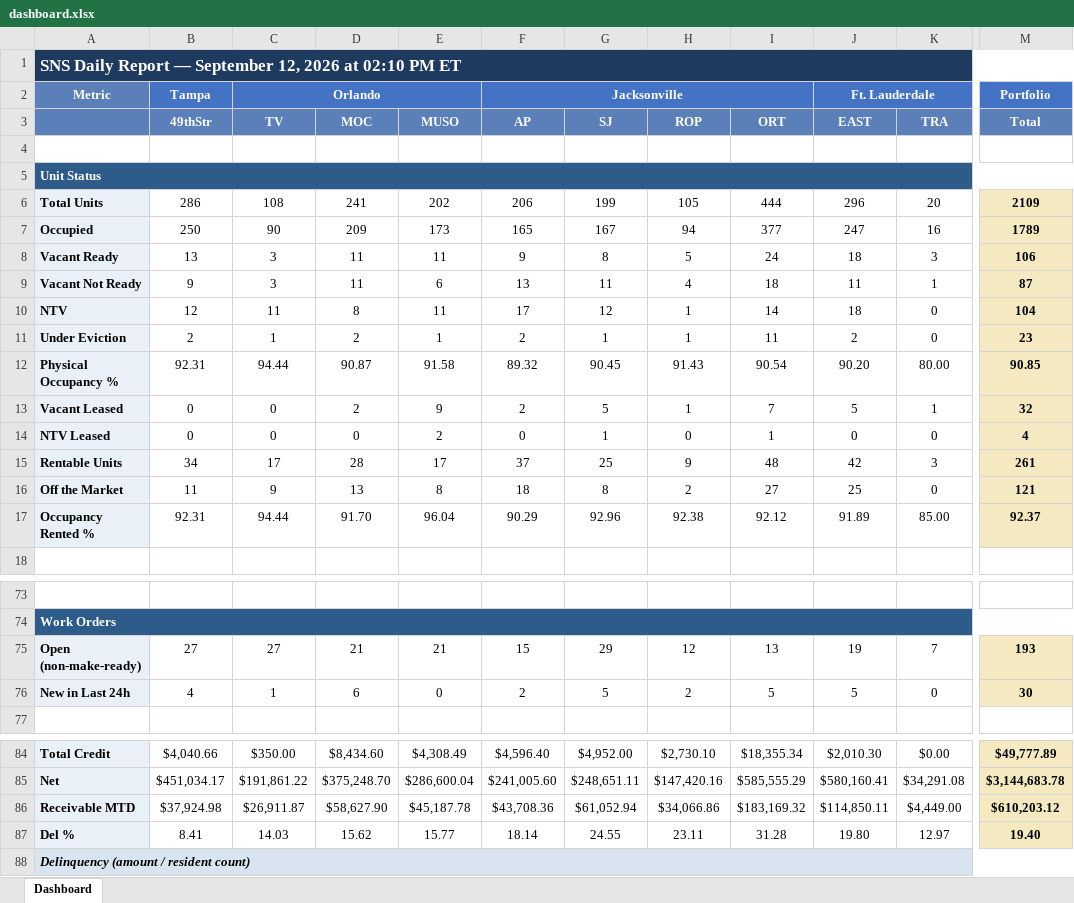
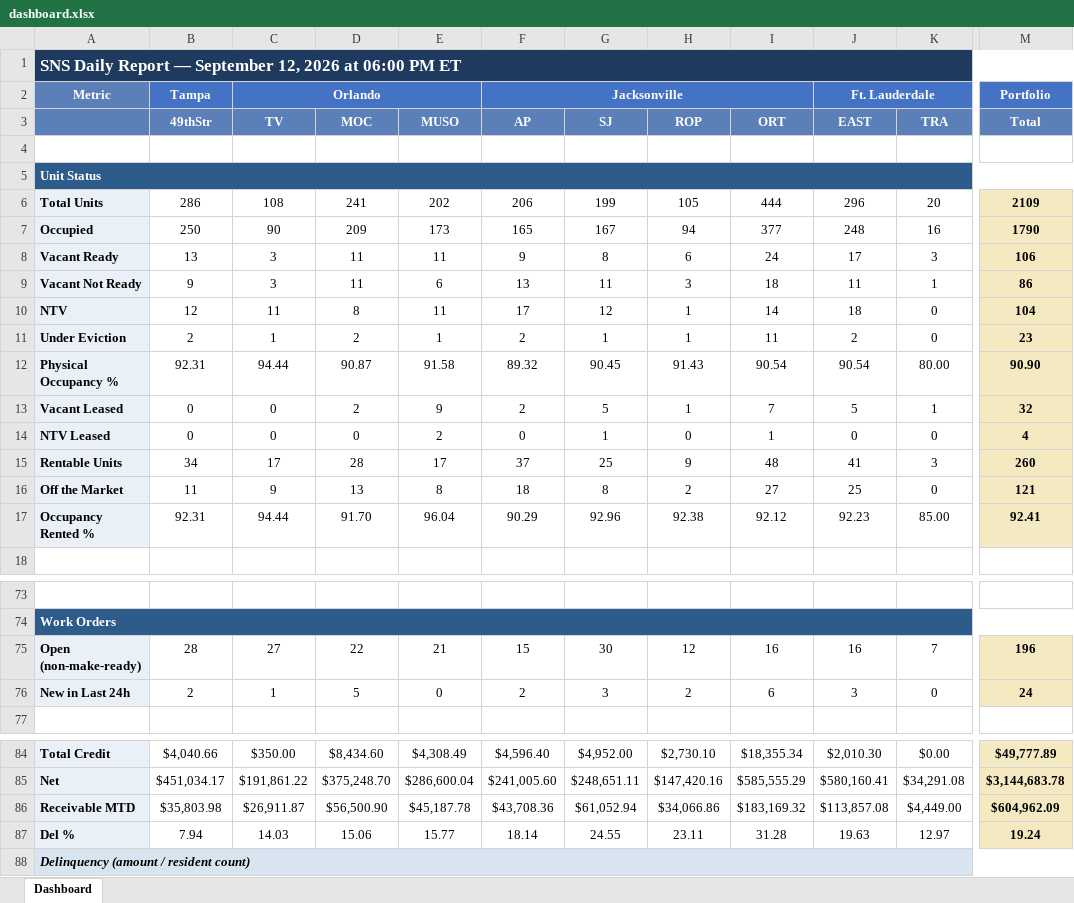
Before and after one commit to ymi-flowing/sns-daily-report, an Excel workbook: dashboard.xlsx, sheet Dashboard, drawn as a sheet; only a part is shown, gaps mark what is left out; values as stored, in another font and other column widths than the file's, no borders; the diff covers the shown part only; the diff names each change by its address in the sheet, - before the commit and + after, or states it on an @@ line.

```diff
--- a/dashboard.xlsx (sheet Dashboard)
+++ b/dashboard.xlsx (sheet Dashboard)
-A1: …2026 at 02:10 PM ET
+A1: …2026 at 06:00 PM ET
-J7 (EAST): 247
+J7 (EAST): 248
-M7 (Total): 1789
+M7 (Total): 1790
-H8 (ROP): 5
+H8 (ROP): 6
-J8 (EAST): 18
+J8 (EAST): 17
-H9 (ROP): 4
+H9 (ROP): 3
-M9 (Total): 87
+M9 (Total): 86
-J12 (EAST): 90.20
+J12 (EAST): 90.54
-M12 (Total): 90.85
+M12 (Total): 90.90
-J15 (EAST): 42
+J15 (EAST): 41
-M15 (Total): 261
+M15 (Total): 260
-J17 (EAST): 91.89
+J17 (EAST): 92.23
-M17 (Total): 92.37
+M17 (Total): 92.41
-B75 (49thStr): 27
+B75 (49thStr): 28
-D75 (MOC): 21
+D75 (MOC): 22
-G75 (SJ): 29
+G75 (SJ): 30
-I75 (ORT): 13
+I75 (ORT): 16
-J75 (EAST): 19
+J75 (EAST): 16
-M75 (Total): 193
+M75 (Total): 196
-B76 (49thStr): 4
+B76 (49thStr): 2
-D76 (MOC): 6
+D76 (MOC): 5
-G76 (SJ): 5
+G76 (SJ): 3
-I76 (ORT): 5
+I76 (ORT): 6
-J76 (EAST): 5
+J76 (EAST): 3
-M76 (Total): 30
+M76 (Total): 24
-B86 (49thStr): $37,924.98
+B86 (49thStr): $35,803.98
-D86 (MOC): $58,627.90
+D86 (MOC): $56,500.90
-J86 (EAST): $114,850.11
+J86 (EAST): $113,857.08
-M86 (Total): $610,203.12
+M86 (Total): $604,962.09
-B87 (49thStr): 8.41
+B87 (49thStr): 7.94
-D87 (MOC): 15.62
+D87 (MOC): 15.06
-J87 (EAST): 19.80
+J87 (EAST): 19.63
-M87 (Total): 19.40
+M87 (Total): 19.24
```
Also changed, not shown: 4 edited cells elsewhere in this sheet, 1 other file.
